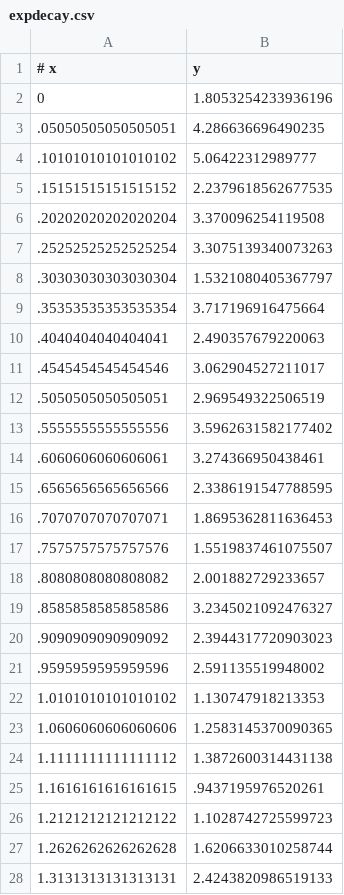
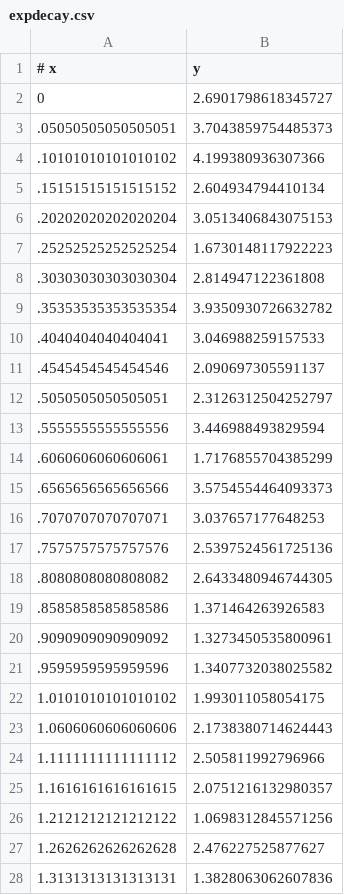
Before and after one commit to swt30/ioa-julia-tutorials, a CSV file: data/expdecay.csv, drawn as a sheet; only a part is shown; the diff covers the shown part only.

```diff
--- a/data/expdecay.csv
+++ b/data/expdecay.csv
@@ -1,28 +1,28 @@
 # x,y
-0,1.8053254233936196
-.05050505050505051,4.286636696490235
-.10101010101010102,5.06422312989777
-.15151515151515152,2.2379618562677535
-.20202020202020204,3.370096254119508
-.25252525252525254,3.3075139340073263
-.30303030303030304,1.5321080405367797
-.35353535353535354,3.717196916475664
-.4040404040404041,2.490357679220063
-.4545454545454546,3.062904527211017
-.5050505050505051,2.969549322506519
-.5555555555555556,3.5962631582177402
-.6060606060606061,3.274366950438461
-.6565656565656566,2.3386191547788595
-.7070707070707071,1.8695362811636453
-.7575757575757576,1.5519837461075507
-.8080808080808082,2.001882729233657
-.8585858585858586,3.2345021092476327
-.9090909090909092,2.3944317720903023
-.9595959595959596,2.591135519948002
-1.0101010101010102,1.130747918213353
-1.0606060606060606,1.2583145370090365
-1.1111111111111112,1.3872600314431138
-1.1616161616161615,.9437195976520261
-1.2121212121212122,1.1028742725599723
-1.2626262626262628,1.6206633010258744
-1.3131313131313131,2.4243820986519133
+0,2.6901798618345727
+.05050505050505051,3.7043859754485373
+.10101010101010102,4.199380936307366
+.15151515151515152,2.604934794410134
+.20202020202020204,3.0513406843075153
+.25252525252525254,1.6730148117922223
+.30303030303030304,2.814947122361808
+.35353535353535354,3.9350930726632782
+.4040404040404041,3.046988259157533
+.4545454545454546,2.090697305591137
+.5050505050505051,2.3126312504252797
+.5555555555555556,3.446988493829594
+.6060606060606061,1.7176855704385299
+.6565656565656566,3.5754554464093373
+.7070707070707071,3.037657177648253
+.7575757575757576,2.5397524561725136
+.8080808080808082,2.6433480946744305
+.8585858585858586,1.371464263926583
+.9090909090909092,1.3273450535800961
+.9595959595959596,1.3407732038025582
+1.0101010101010102,1.993011058054175
+1.0606060606060606,2.1738380714624443
+1.1111111111111112,2.505811992796966
+1.1616161616161615,2.0751216132980357
+1.2121212121212122,1.0698312845571256
+1.2626262626262628,2.476227525877627
+1.3131313131313131,1.3828063062607836
```
Also changed, not shown: 73 edited cells elsewhere in this file, 2 other files.
